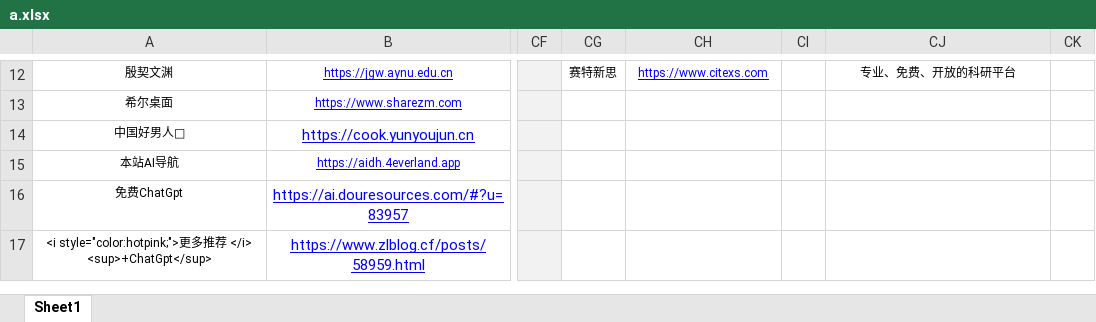
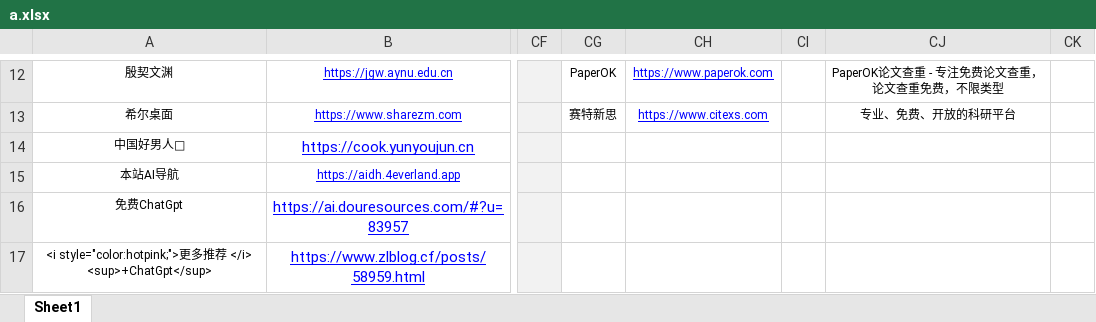
Before and after one commit to xiaolongmr/xiaolongmr.github.io, an Excel workbook: a.xlsx, sheet Sheet1, drawn as a sheet; only a part is shown, gaps mark what is left out; values as stored, in another font and other column widths than the file's, no borders; the diff covers the shown part only; the diff names each change by its address in the sheet, - before the commit and + after, or states it on an @@ line.

```diff
--- a/a.xlsx (sheet Sheet1)
+++ b/a.xlsx (sheet Sheet1)
-CG12: 赛特新思
+CG12: PaperOK
-CH12: https://www.citexs.com
+CH12: https://www.paperok.com
-CJ12: 专业、免费、开放的科研平台
+CJ12: PaperOK论文查重 - 专注免费论文查重，论文查重免费，不限类型
-CG13: (empty)
+CG13: 赛特新思
-CH13: (empty)
+CH13: https://www.citexs.com
-CJ13: (empty)
+CJ13: 专业、免费、开放的科研平台
```
Also changed, not shown: 29 edited cells and cell formats elsewhere in this sheet.
